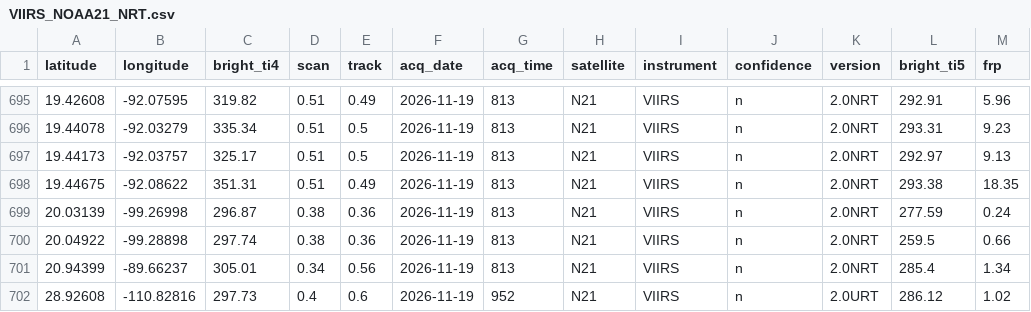
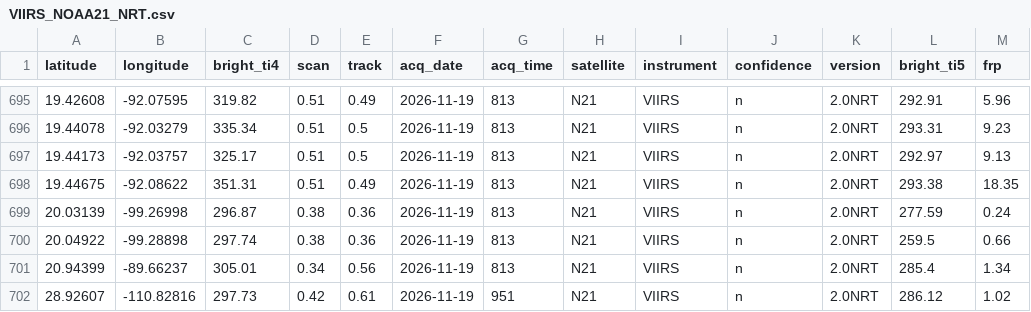
Before and after one commit to LopezRod777/mexico-fire-record, a CSV file: data/live/raw/VIIRS_NOAA21_NRT.csv, drawn as a sheet; only a part is shown, gaps mark what is left out; the diff names each change by its address in the sheet, - before the commit and + after, or states it on an @@ line.

```diff
--- a/data/live/raw/VIIRS_NOAA21_NRT.csv
+++ b/data/live/raw/VIIRS_NOAA21_NRT.csv
-A702 (latitude): 28.92608
+A702 (latitude): 28.92607
-D702 (scan): 0.4
+D702 (scan): 0.42
-E702 (track): 0.6
+E702 (track): 0.61
-G702 (acq_time): 952
+G702 (acq_time): 951
-K702 (version): 2.0URT
+K702 (version): 2.0NRT
```
Also changed, not shown: data/live/raw/GOES_NRT.csv, 3 other files.
